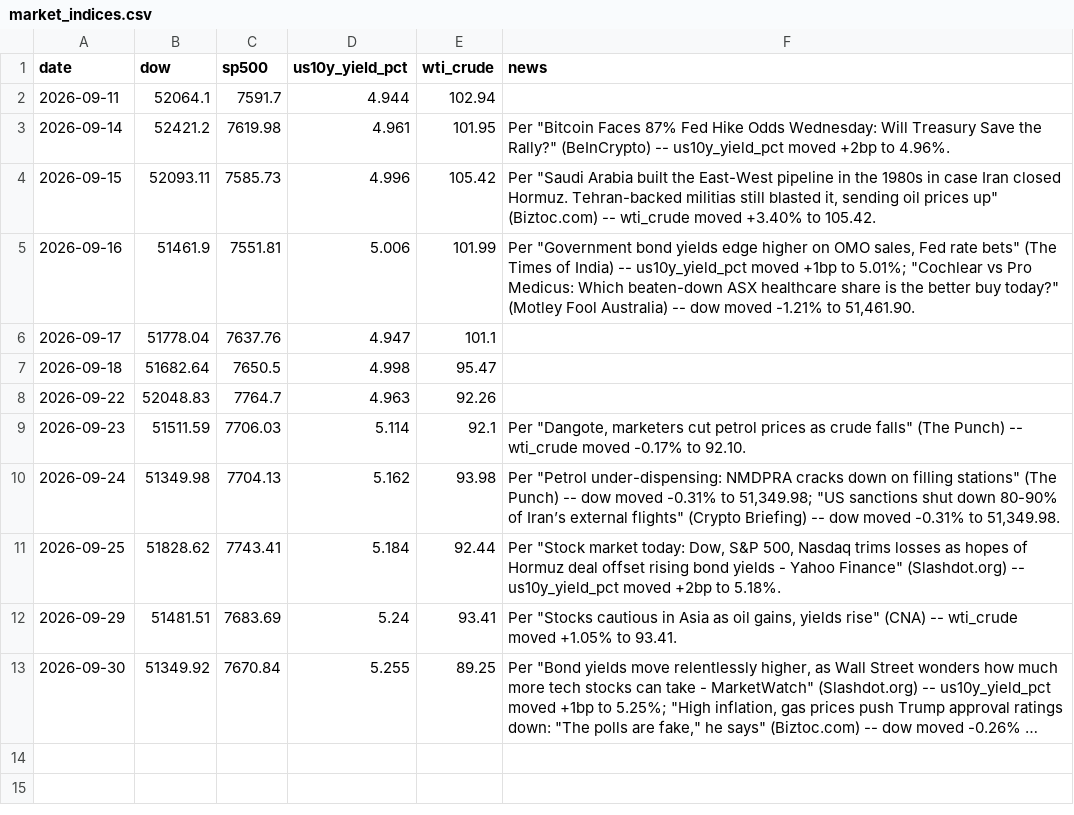
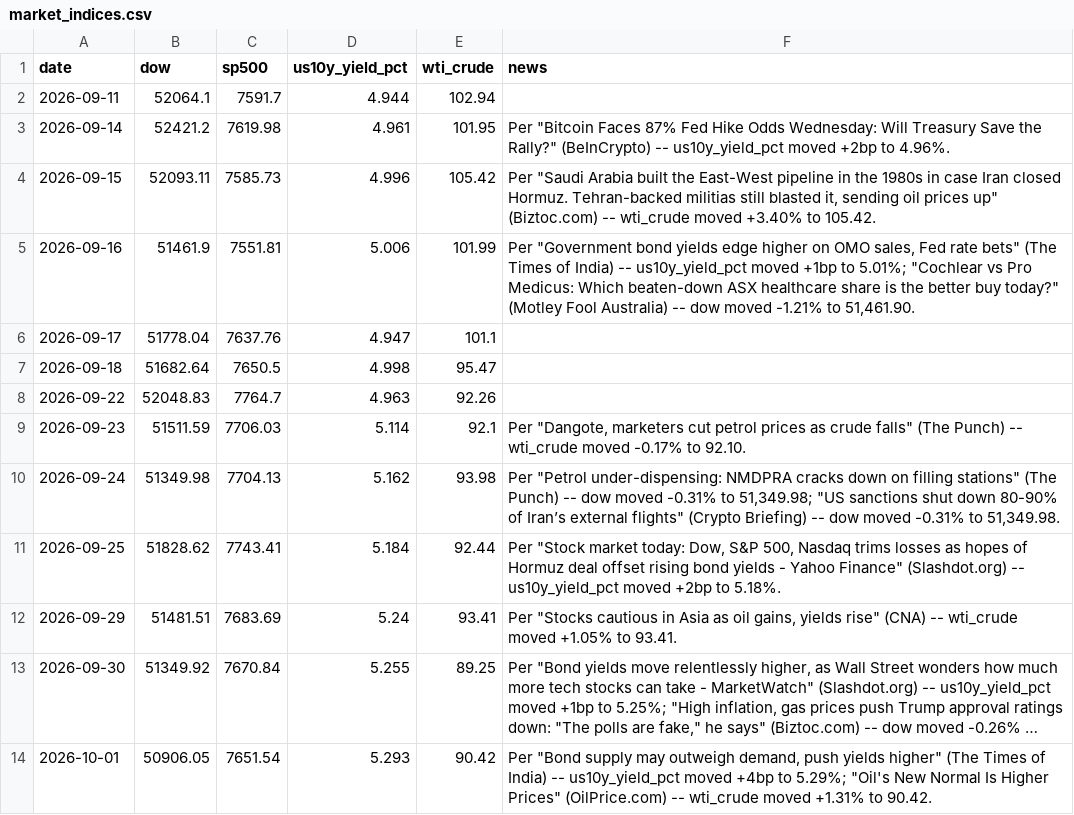
Before and after one commit to aprilyxren/fmkt256-index-tracker, a CSV file: market_indices.csv, drawn as a sheet; long unchanged cells end in …; the diff names each change by its address in the sheet, - before the commit and + after, or states it on an @@ line.

```diff
--- a/market_indices.csv
+++ b/market_indices.csv
+row 14: 2026-10-01 | 50906.05 | 7651.54 | 5.293 | 90.42 | Per "Bond supply may outweigh demand, push yields higher" (The Times of India) -- us10y_yield_pct moved +4bp to 5.29%; "Oil's New Normal Is Higher Prices" (OilPrice.com) -- wti_crude moved +1.31% to 90.42.
```
